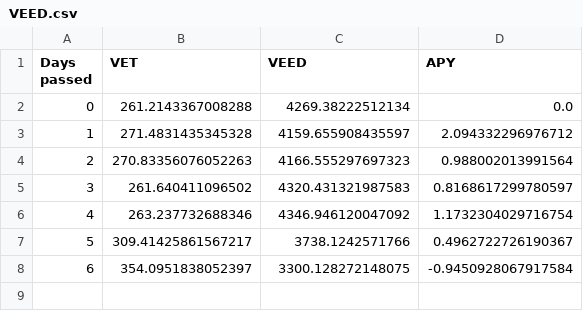
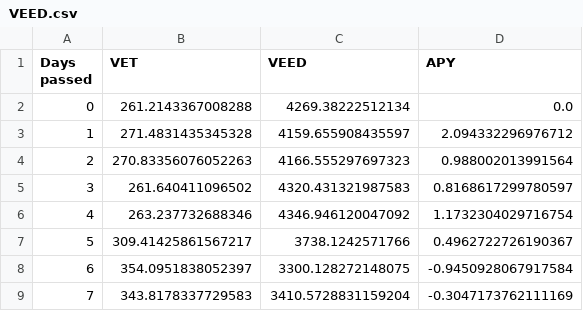
Before and after one commit to Pabb0/vexchange-yield-python, a CSV file: data/VEED.csv, drawn as a sheet.

```diff
--- a/data/VEED.csv
+++ b/data/VEED.csv
@@ -8 +8,2 @@ Days passed,VET,VEED,APY
 6,354.0951838052397,3300.128272148075,-0.9450928067917584
+7,343.8178337729583,3410.5728831159204,-0.3047173762111169
```
Also changed, not shown: data/OCE.csv, data/SHA.csv, 4 other files.
